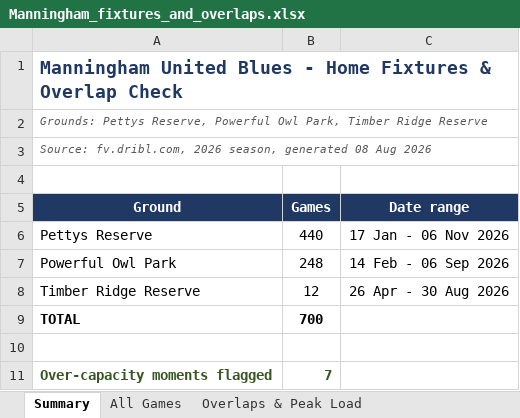
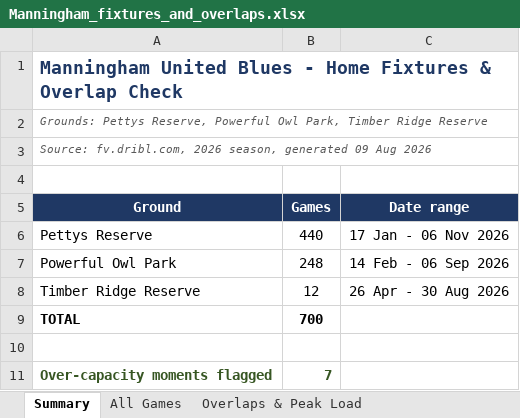
Before and after one commit to vmontuoro/MUFC, an Excel workbook: Manningham_fixtures_and_overlaps.xlsx, sheet Summary, drawn as a sheet; values as stored, in another font and other column widths than the file's, no borders; the diff names each change by its address in the sheet, - before the commit and + after, or states it on an @@ line.

```diff
--- a/Manningham_fixtures_and_overlaps.xlsx (sheet Summary)
+++ b/Manningham_fixtures_and_overlaps.xlsx (sheet Summary)
-A3 (Ground): …season, generated 08 Aug 2026
+A3 (Ground): …season, generated 09 Aug 2026
```
Also changed, not shown: 1 other file.
